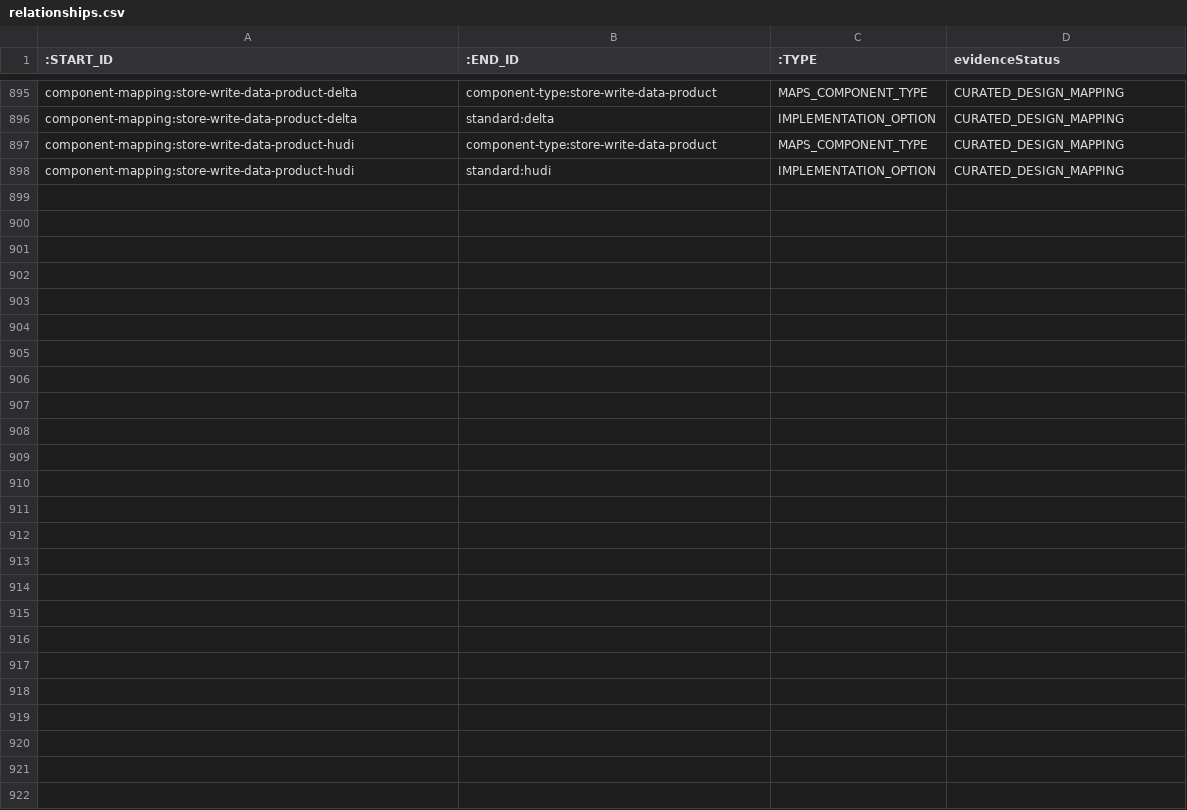
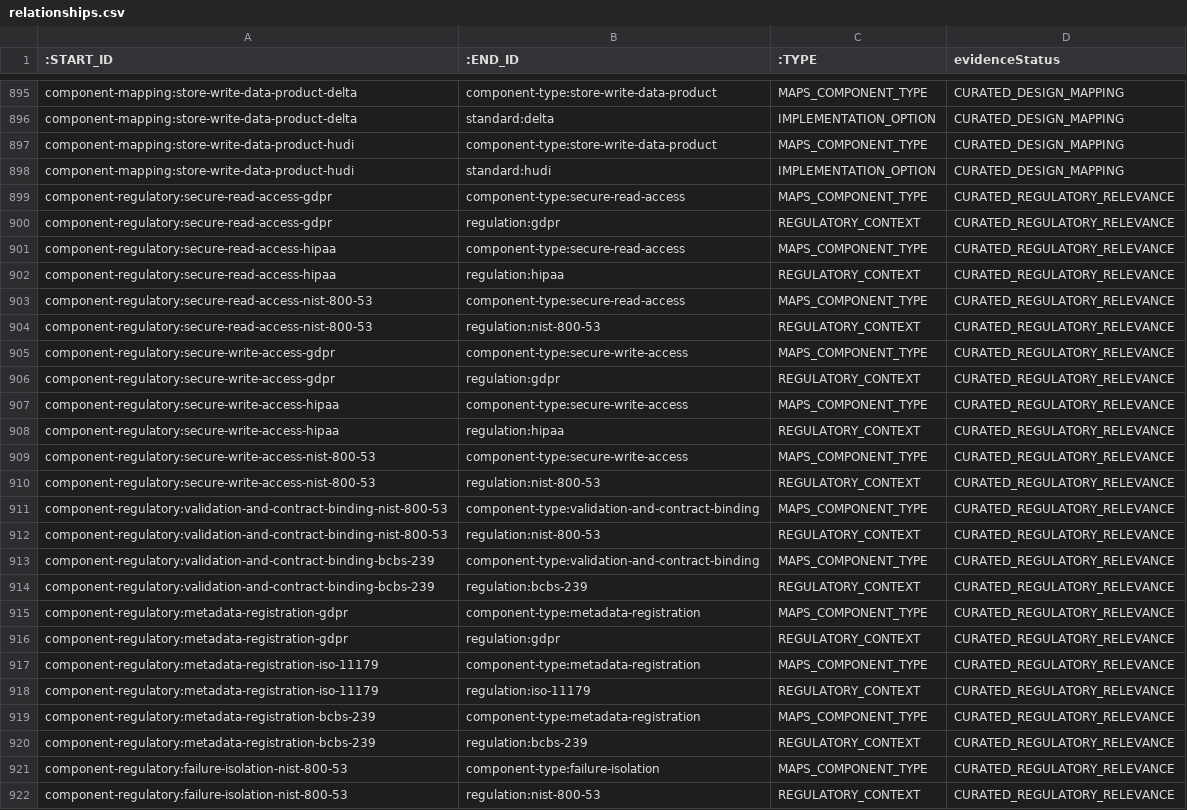
Before and after one commit to mmccalla/data-landscape-knowledge-model, a CSV file: relationships.csv, drawn as a sheet; only a part is shown, gaps mark what is left out; the diff names each change by its address in the sheet, - before the commit and + after, or states it on an @@ line.

Commit message:
feat: add evidence-backed component regulatory mappings

```diff
--- a/relationships.csv
+++ b/relationships.csv
+row 899: component-regulatory:secure-read-access-gdpr | component-type:secure-read-access | MAPS_COMPONENT_TYPE | CURATED_REGULATORY_RELEVANCE
+row 900: component-regulatory:secure-read-access-gdpr | regulation:gdpr | REGULATORY_CONTEXT | CURATED_REGULATORY_RELEVANCE
+row 901: component-regulatory:secure-read-access-hipaa | component-type:secure-read-access | MAPS_COMPONENT_TYPE | CURATED_REGULATORY_RELEVANCE
+row 902: component-regulatory:secure-read-access-hipaa | regulation:hipaa | REGULATORY_CONTEXT | CURATED_REGULATORY_RELEVANCE
+row 903: component-regulatory:secure-read-access-nist-800-53 | component-type:secure-read-access | MAPS_COMPONENT_TYPE | CURATED_REGULATORY_RELEVANCE
+row 904: component-regulatory:secure-read-access-nist-800-53 | regulation:nist-800-53 | REGULATORY_CONTEXT | CURATED_REGULATORY_RELEVANCE
+row 905: component-regulatory:secure-write-access-gdpr | component-type:secure-write-access | MAPS_COMPONENT_TYPE | CURATED_REGULATORY_RELEVANCE
+row 906: component-regulatory:secure-write-access-gdpr | regulation:gdpr | REGULATORY_CONTEXT | CURATED_REGULATORY_RELEVANCE
+row 907: component-regulatory:secure-write-access-hipaa | component-type:secure-write-access | MAPS_COMPONENT_TYPE | CURATED_REGULATORY_RELEVANCE
+row 908: component-regulatory:secure-write-access-hipaa | regulation:hipaa | REGULATORY_CONTEXT | CURATED_REGULATORY_RELEVANCE
+row 909: component-regulatory:secure-write-access-nist-800-53 | component-type:secure-write-access | MAPS_COMPONENT_TYPE | CURATED_REGULATORY_RELEVANCE
+row 910: component-regulatory:secure-write-access-nist-800-53 | regulation:nist-800-53 | REGULATORY_CONTEXT | CURATED_REGULATORY_RELEVANCE
+row 911: component-regulatory:validation-and-contract-binding-nist-800-53 | component-type:validation-and-contract-binding | MAPS_COMPONENT_TYPE | CURATED_REGULATORY_RELEVANCE
+row 912: component-regulatory:validation-and-contract-binding-nist-800-53 | regulation:nist-800-53 | REGULATORY_CONTEXT | CURATED_REGULATORY_RELEVANCE
+row 913: component-regulatory:validation-and-contract-binding-bcbs-239 | component-type:validation-and-contract-binding | MAPS_COMPONENT_TYPE | CURATED_REGULATORY_RELEVANCE
+row 914: component-regulatory:validation-and-contract-binding-bcbs-239 | regulation:bcbs-239 | REGULATORY_CONTEXT | CURATED_REGULATORY_RELEVANCE
+row 915: component-regulatory:metadata-registration-gdpr | component-type:metadata-registration | MAPS_COMPONENT_TYPE | CURATED_REGULATORY_RELEVANCE
+row 916: component-regulatory:metadata-registration-gdpr | regulation:gdpr | REGULATORY_CONTEXT | CURATED_REGULATORY_RELEVANCE
+row 917: component-regulatory:metadata-registration-iso-11179 | component-type:metadata-registration | MAPS_COMPONENT_TYPE | CURATED_REGULATORY_RELEVANCE
+row 918: component-regulatory:metadata-registration-iso-11179 | regulation:iso-11179 | REGULATORY_CONTEXT | CURATED_REGULATORY_RELEVANCE
+row 919: component-regulatory:metadata-registration-bcbs-239 | component-type:metadata-registration | MAPS_COMPONENT_TYPE | CURATED_REGULATORY_RELEVANCE
+row 920: component-regulatory:metadata-registration-bcbs-239 | regulation:bcbs-239 | REGULATORY_CONTEXT | CURATED_REGULATORY_RELEVANCE
+row 921: component-regulatory:failure-isolation-nist-800-53 | component-type:failure-isolation | MAPS_COMPONENT_TYPE | CURATED_REGULATORY_RELEVANCE
+row 922: component-regulatory:failure-isolation-nist-800-53 | regulation:nist-800-53 | REGULATORY_CONTEXT | CURATED_REGULATORY_RELEVANCE
```
Also changed, not shown: 22 other files.
